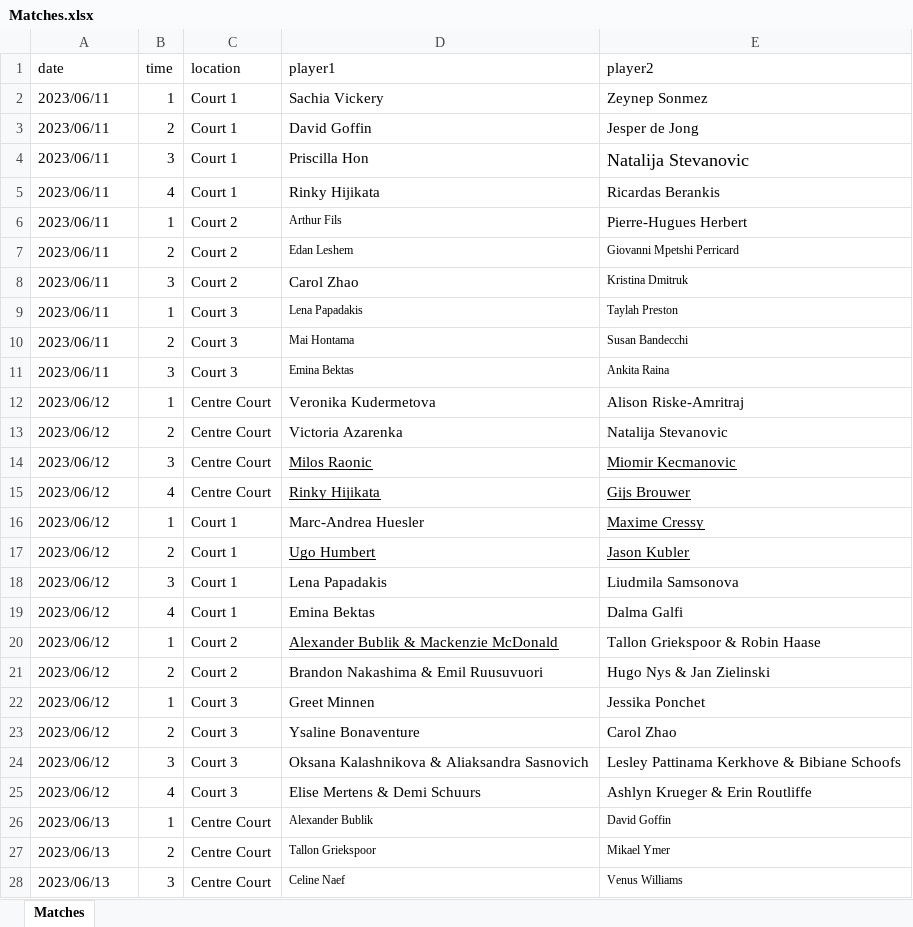
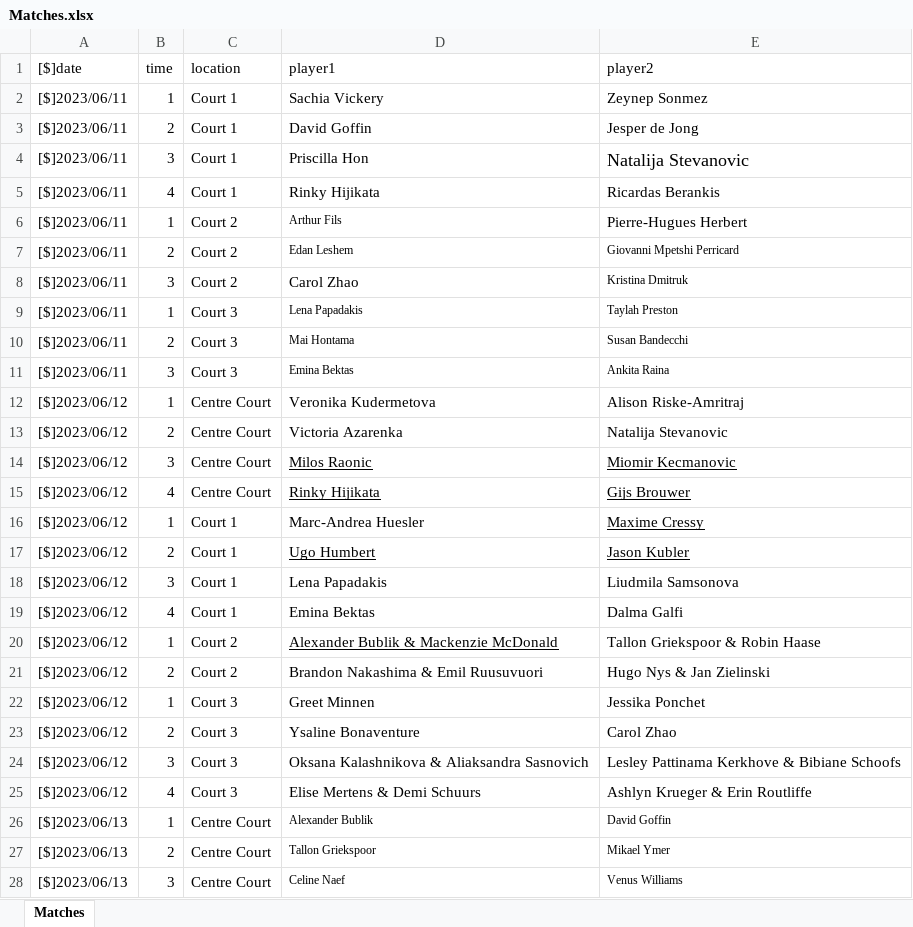
Before and after one commit to AsafKed/tennis-router, an Excel workbook: backend/data/Matches.xlsx, sheet Matches, drawn as a sheet; only a part is shown; values as stored, in another font and other column widths than the file's, no borders; conditional formats not drawn; the diff covers the shown part only; the diff names each change by its address in the sheet, - before the commit and + after, or states it on an @@ line.

Commit message:
Update matches

```diff
--- a/backend/data/Matches.xlsx (sheet Matches)
+++ b/backend/data/Matches.xlsx (sheet Matches)
-A1: date
+A1: [$]date
-A2:A11 ([$]date): 2023/06/11
+A2:A11 ([$]date): [$]2023/06/11
-A12:A25 ([$]date): 2023/06/12
+A12:A25 ([$]date): [$]2023/06/12
-A26:A28 ([$]date): 2023/06/13
+A26:A28 ([$]date): [$]2023/06/13
```
Also changed, not shown: 8 added rows and 15 edited cells elsewhere in this sheet, backend/data/Competitors.xlsx.
